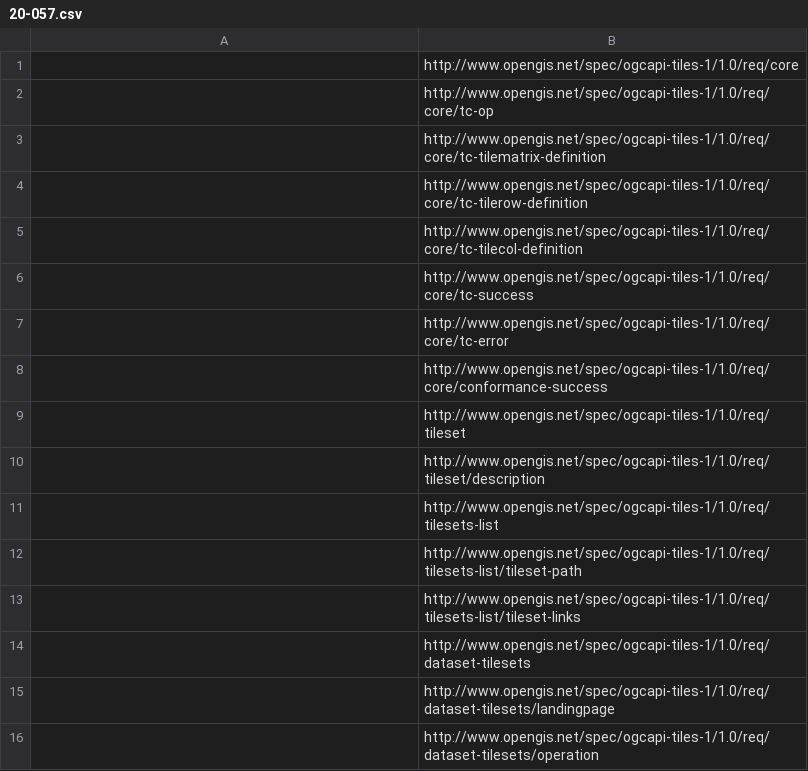
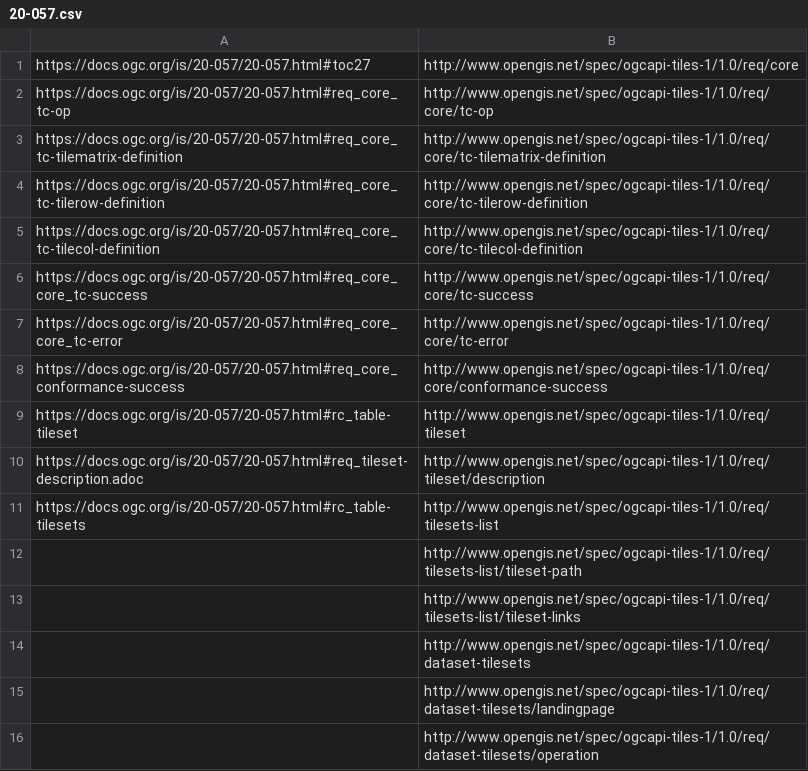
Before and after one commit to opengeospatial/NamingAuthority, a CSV file: specification-elements/mappings/20-057.csv, drawn as a sheet; only a part is shown.

Commit message:
Update 20-057.csv

```diff
--- a/specification-elements/mappings/20-057.csv
+++ b/specification-elements/mappings/20-057.csv
@@ -1,12 +1,12 @@
-,http://www.opengis.net/spec/ogcapi-tiles-1/1.0/req/core
-,http://www.opengis.net/spec/ogcapi-tiles-1/1.0/req/core/tc-op
-,http://www.opengis.net/spec/ogcapi-tiles-1/1.0/req/core/tc-tilematrix-definition
-,http://www.opengis.net/spec/ogcapi-tiles-1/1.0/req/core/tc-tilerow-definition
-,http://www.opengis.net/spec/ogcapi-tiles-1/1.0/req/core/tc-tilecol-definition
-,http://www.opengis.net/spec/ogcapi-tiles-1/1.0/req/core/tc-success
-,http://www.opengis.net/spec/ogcapi-tiles-1/1.0/req/core/tc-error
-,http://www.opengis.net/spec/ogcapi-tiles-1/1.0/req/core/conformance-success
-,http://www.opengis.net/spec/ogcapi-tiles-1/1.0/req/tileset
-,http://www.opengis.net/spec/ogcapi-tiles-1/1.0/req/tileset/description
-,http://www.opengis.net/spec/ogcapi-tiles-1/1.0/req/tilesets-list
+https://docs.ogc.org/is/20-057/20-057.html#toc27,http://www.opengis.net/spec/ogcapi-tiles-1/1.0/req/core
+https://docs.ogc.org/is/20-057/20-057.html#req_core_tc-op,http://www.opengis.net/spec/ogcapi-tiles-1/1.0/req/core/tc-op
+https://docs.ogc.org/is/20-057/20-057.html#req_core_tc-tilematrix-definition,http://www.opengis.net/spec/ogcapi-tiles-1/1.0/req/core/tc-tilematrix-definition
+https://docs.ogc.org/is/20-057/20-057.html#req_core_tc-tilerow-definition,http://www.opengis.net/spec/ogcapi-tiles-1/1.0/req/core/tc-tilerow-definition
+https://docs.ogc.org/is/20-057/20-057.html#req_core_tc-tilecol-definition,http://www.opengis.net/spec/ogcapi-tiles-1/1.0/req/core/tc-tilecol-definition
+https://docs.ogc.org/is/20-057/20-057.html#req_core_core_tc-success,http://www.opengis.net/spec/ogcapi-tiles-1/1.0/req/core/tc-success
+https://docs.ogc.org/is/20-057/20-057.html#req_core_core_tc-error,http://www.opengis.net/spec/ogcapi-tiles-1/1.0/req/core/tc-error
+https://docs.ogc.org/is/20-057/20-057.html#req_core_conformance-success,http://www.opengis.net/spec/ogcapi-tiles-1/1.0/req/core/conformance-success
+https://docs.ogc.org/is/20-057/20-057.html#rc_table-tileset,http://www.opengis.net/spec/ogcapi-tiles-1/1.0/req/tileset
+https://docs.ogc.org/is/20-057/20-057.html#req_tileset-description.adoc,http://www.opengis.net/spec/ogcapi-tiles-1/1.0/req/tileset/description
+https://docs.ogc.org/is/20-057/20-057.html#rc_table-tilesets,http://www.opengis.net/spec/ogcapi-tiles-1/1.0/req/tilesets-list
 ,http://www.opengis.net/spec/ogcapi-tiles-1/1.0/req/tilesets-list/tileset-path
```
